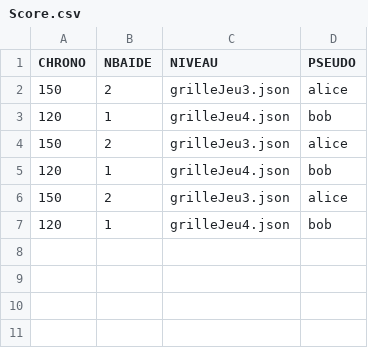
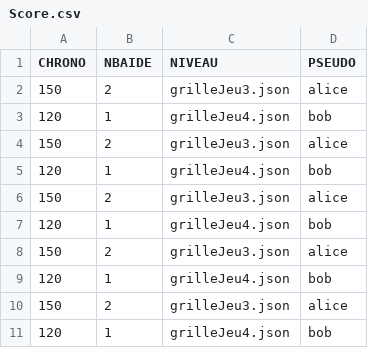
Before and after one commit to B0rno/SlitherThink, a CSV file: src/main/resources/save/Score.csv, drawn as a sheet.

```diff
--- a/src/main/resources/save/Score.csv
+++ b/src/main/resources/save/Score.csv
@@ -7 +7,5 @@
 "120","1","grilleJeu4.json","bob"
+"150","2","grilleJeu3.json","alice"
+"120","1","grilleJeu4.json","bob"
+"150","2","grilleJeu3.json","alice"
+"120","1","grilleJeu4.json","bob"
```
Also changed, not shown: 40 other files.
